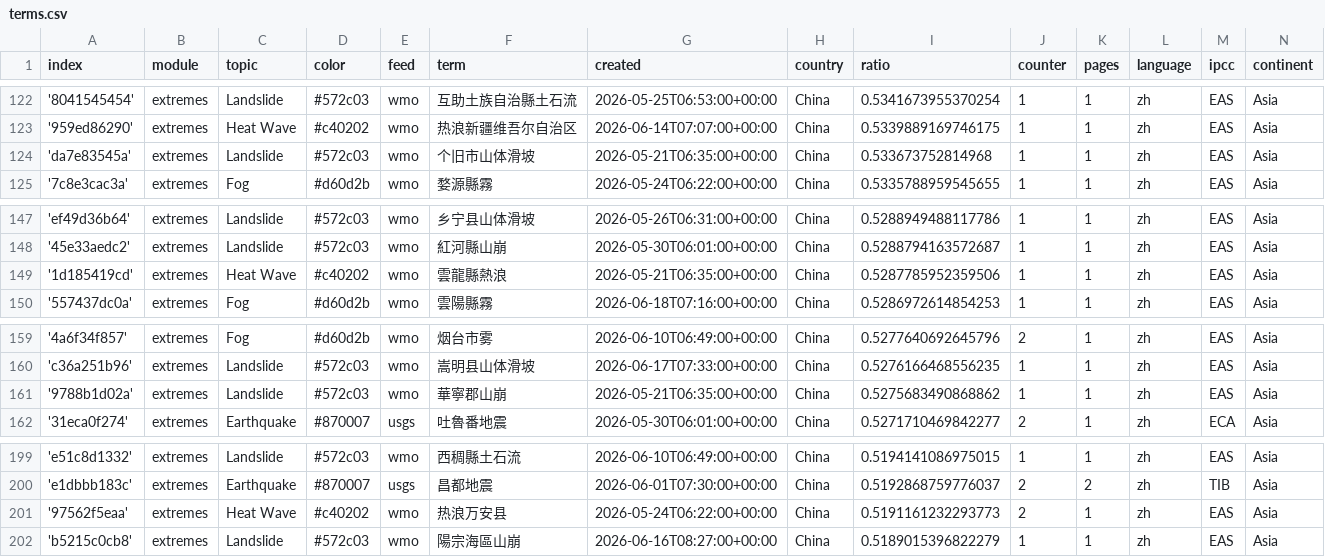
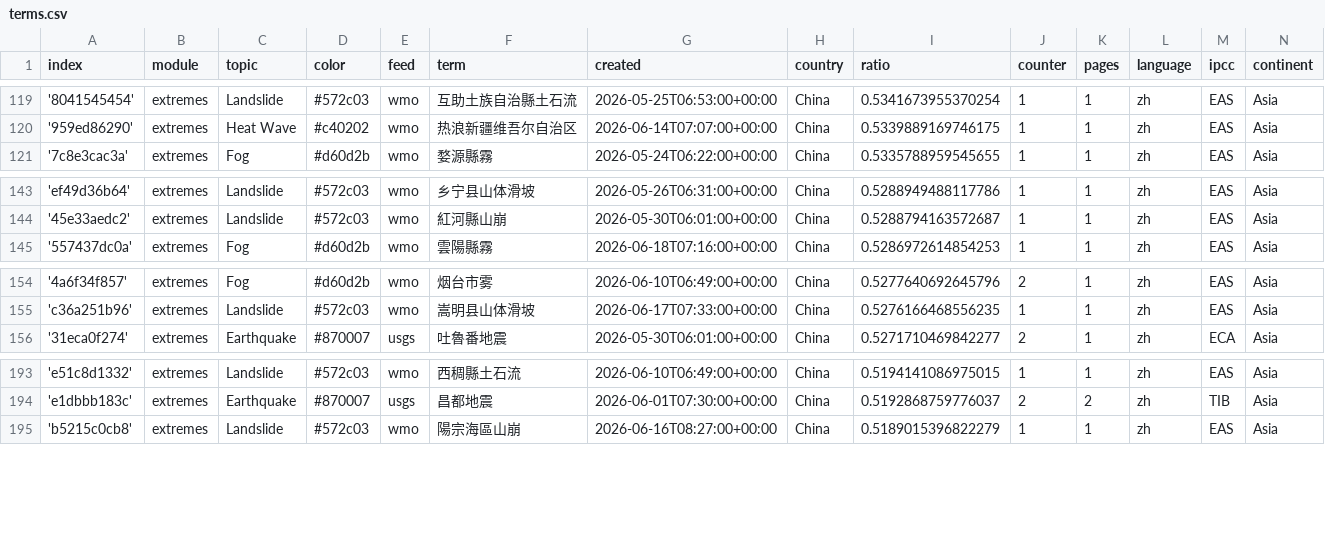
Before and after one commit to tapio-22-Digitale-Methoden-News/chineseExtremes, a CSV file: terms.csv, drawn as a sheet; only a part is shown, gaps mark what is left out; the diff covers the shown part only.

```diff
--- a/terms.csv
+++ b/terms.csv
@@ -123,3 +120,2 @@ index,module,topic,color,feed,term,created,country,ratio,counter,pages,language,
 '959ed86290',extremes,Heat Wave,#c40202,wmo,热浪新疆维吾尔自治区,2026-06-14T07:07:00+00:00,China,0.5339889169746175,1,1,zh,EAS,Asia
-'da7e83545a',extremes,Landslide,#572c03,wmo,个旧市山体滑坡,2026-05-21T06:35:00+00:00,China,0.533673752814968,1,1,zh,EAS,Asia
 '7c8e3cac3a',extremes,Fog,#d60d2b,wmo,婺源縣霧,2026-05-24T06:22:00+00:00,China,0.5335788959545655,1,1,zh,EAS,Asia
@@ -148,3 +144,2 @@ index,module,topic,color,feed,term,created,country,ratio,counter,pages,language,
 '45e33aedc2',extremes,Landslide,#572c03,wmo,紅河縣山崩,2026-05-30T06:01:00+00:00,China,0.5288794163572687,1,1,zh,EAS,Asia
-'1d185419cd',extremes,Heat Wave,#c40202,wmo,雲龍縣熱浪,2026-05-21T06:35:00+00:00,China,0.5287785952359506,1,1,zh,EAS,Asia
 '557437dc0a',extremes,Fog,#d60d2b,wmo,雲陽縣霧,2026-06-18T07:16:00+00:00,China,0.5286972614854253,1,1,zh,EAS,Asia
@@ -160,3 +155,2 @@ index,module,topic,color,feed,term,created,country,ratio,counter,pages,language,
 'c36a251b96',extremes,Landslide,#572c03,wmo,嵩明县山体滑坡,2026-06-17T07:33:00+00:00,China,0.5276166468556235,1,1,zh,EAS,Asia
-'9788b1d02a',extremes,Landslide,#572c03,wmo,華寧郡山崩,2026-05-21T06:35:00+00:00,China,0.5275683490868862,1,1,zh,EAS,Asia
 '31eca0f274',extremes,Earthquake,#870007,usgs,吐魯番地震,2026-05-30T06:01:00+00:00,China,0.5271710469842277,2,1,zh,ECA,Asia
@@ -200,3 +194,2 @@ index,module,topic,color,feed,term,created,country,ratio,counter,pages,language,
 'e1dbbb183c',extremes,Earthquake,#870007,usgs,昌都地震,2026-06-01T07:30:00+00:00,China,0.5192868759776037,2,2,zh,TIB,Asia
-'97562f5eaa',extremes,Heat Wave,#c40202,wmo,热浪万安县,2026-05-24T06:22:00+00:00,China,0.5191161232293773,2,1,zh,EAS,Asia
 'b5215c0cb8',extremes,Landslide,#572c03,wmo,陽宗海區山崩,2026-06-16T08:27:00+00:00,China,0.5189015396822279,1,1,zh,EAS,Asia
```
Also changed, not shown: 3 added rows and 6 removed rows elsewhere in this file, cxsv/news_2026_06.csv.
